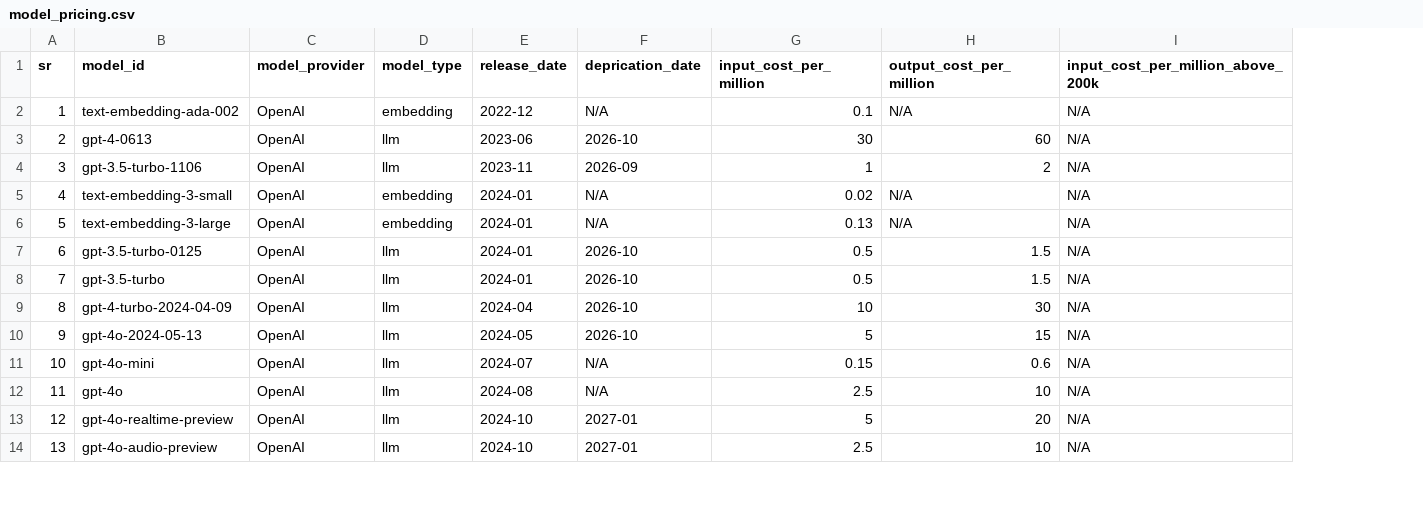
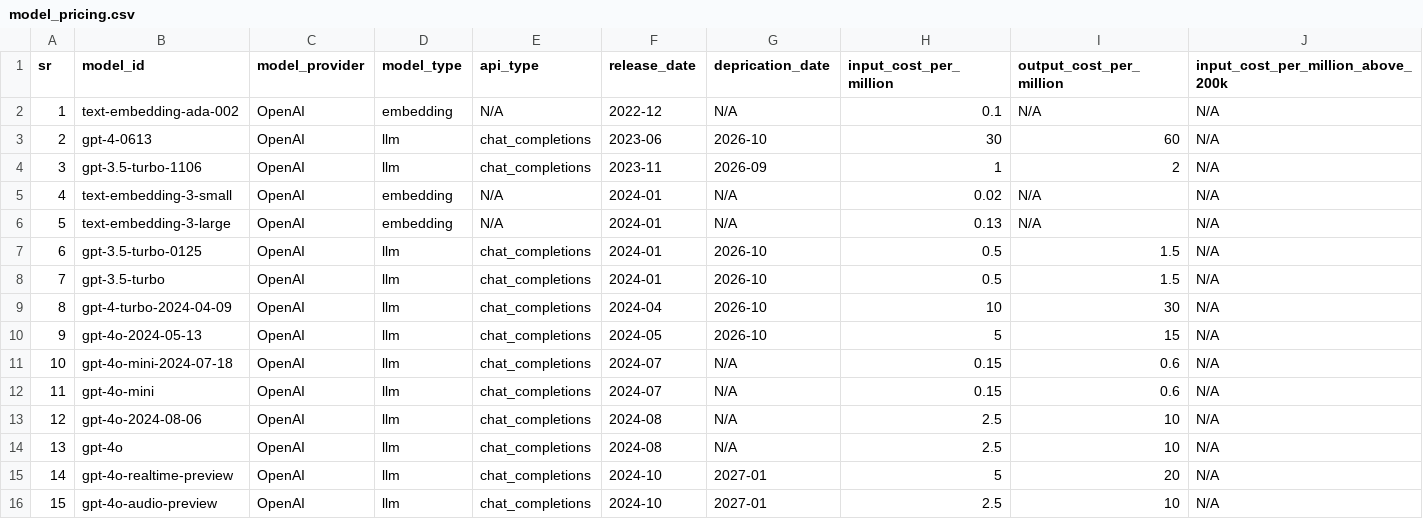
Before and after one commit to AkshDesai04/LLM-Project-Template, a CSV file: assets/model_pricing.csv, drawn as a sheet; only a part is shown; addresses are those after the commit; rows hold the shown columns only; the diff names each change by its address in the sheet, - before the commit and + after, or states it on an @@ line.

Commit message:
feat(pricing): add api_type column to pricing database and enforce exact model lookup

```diff
--- a/assets/model_pricing.csv
+++ b/assets/model_pricing.csv
+column E (api_type), rows 2-10: N/A | chat_completions | chat_completions | N/A | N/A | chat_completions | chat_completions | chat_completions | chat_completions; row 12: chat_completions; rows 14-16: all chat_completions
+row 11: 10 | gpt-4o-mini-2024-07-18 | OpenAI | llm | chat_completions | 2024-07 | N/A | 0.15 | 0.6 | N/A
@@ column A (sr) renumbered from row 12 down @@
+row 13: 12 | gpt-4o-2024-08-06 | OpenAI | llm | chat_completions | 2024-08 | N/A | 2.5 | 10 | N/A
```
Also changed, not shown: 1 other file.
